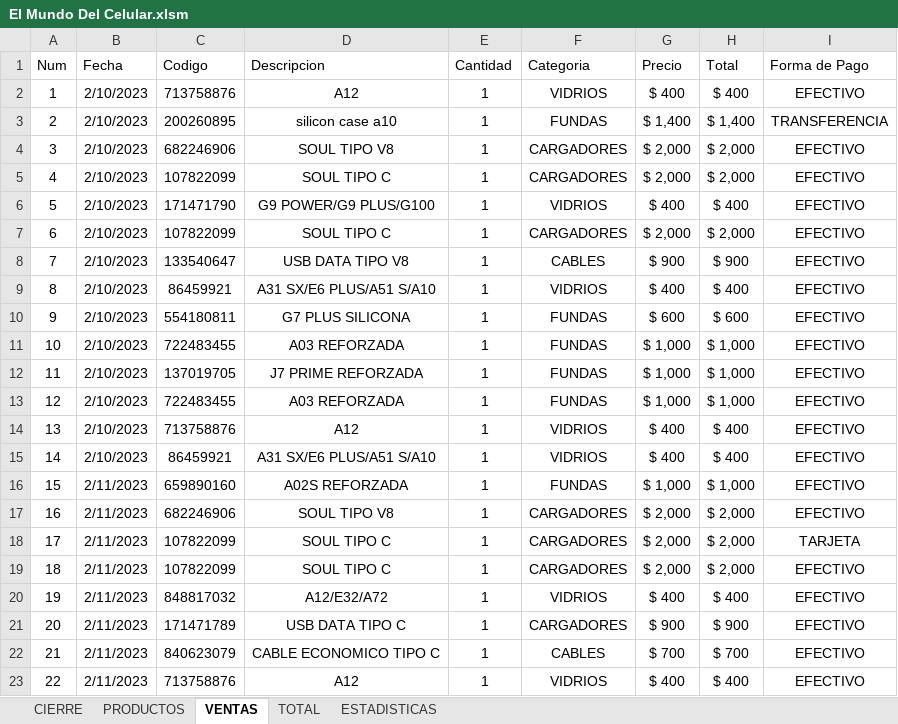
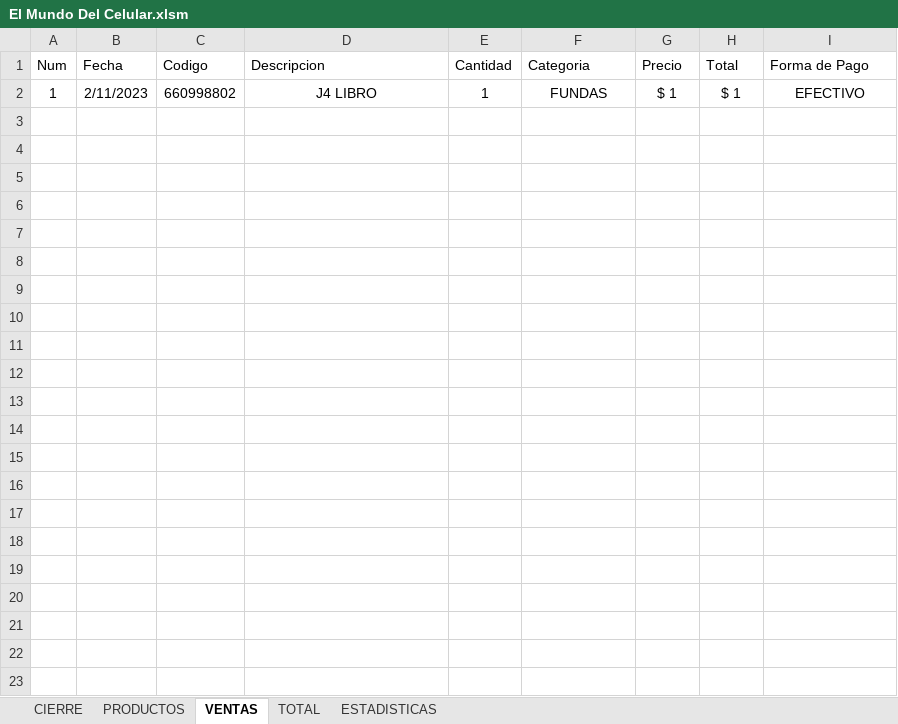
Before and after one commit to LeoIsleno/El-Mundo-del-Celular---Gestion, an Excel workbook: App Definitiva/El Mundo Del Celular.xlsm, sheet VENTAS, drawn as a sheet; values as stored, in another font and other column widths than the file's, no borders; table styles not drawn; the diff names each change by its address in the sheet, - before the commit and + after, or states it on an @@ line.

Commit message:
version 1.0.8

```diff
--- a/App Definitiva/El Mundo Del Celular.xlsm (sheet VENTAS)
+++ b/App Definitiva/El Mundo Del Celular.xlsm (sheet VENTAS)
-B2 (Fecha): 2/10/2023
+B2 (Fecha): 2/11/2023
-C2 (Codigo): 713758876
+C2 (Codigo): 660998802
-D2 (Descripcion): A12
+D2 (Descripcion): J4 LIBRO
-F2 (Categoria): VIDRIOS
+F2 (Categoria): FUNDAS
-G2 (Precio): $ 400
+G2 (Precio): $ 1
-H2 (Total): $ 400
+H2 (Total): $ 1
-row 3: 2 | 2/10/2023 | 200260895 | silicon case a10 | 1 | FUNDAS | $ 1,400 | $ 1,400 | TRANSFERENCIA
-row 4: 3 | 2/10/2023 | 682246906 | SOUL TIPO V8 | 1 | CARGADORES | $ 2,000 | $ 2,000 | EFECTIVO
-row 5: 4 | 2/10/2023 | 107822099 | SOUL TIPO C | 1 | CARGADORES | $ 2,000 | $ 2,000 | EFECTIVO
-row 6: 5 | 2/10/2023 | 171471790 | G9 POWER/G9 PLUS/G100 | 1 | VIDRIOS | $ 400 | $ 400 | EFECTIVO
-row 7: 6 | 2/10/2023 | 107822099 | SOUL TIPO C | 1 | CARGADORES | $ 2,000 | $ 2,000 | EFECTIVO
-row 8: 7 | 2/10/2023 | 133540647 | USB DATA TIPO V8 | 1 | CABLES | $ 900 | $ 900 | EFECTIVO
-row 9: 8 | 2/10/2023 | 86459921 | A31 SX/E6 PLUS/A51 S/A10 | 1 | VIDRIOS | $ 400 | $ 400 | EFECTIVO
-row 10: 9 | 2/10/2023 | 554180811 | G7 PLUS SILICONA | 1 | FUNDAS | $ 600 | $ 600 | EFECTIVO
-row 11: 10 | 2/10/2023 | 722483455 | A03 REFORZADA | 1 | FUNDAS | $ 1,000 | $ 1,000 | EFECTIVO
-row 12: 11 | 2/10/2023 | 137019705 | J7 PRIME REFORZADA | 1 | FUNDAS | $ 1,000 | $ 1,000 | EFECTIVO
-row 13: 12 | 2/10/2023 | 722483455 | A03 REFORZADA | 1 | FUNDAS | $ 1,000 | $ 1,000 | EFECTIVO
-row 14: 13 | 2/10/2023 | 713758876 | A12 | 1 | VIDRIOS | $ 400 | $ 400 | EFECTIVO
-row 15: 14 | 2/10/2023 | 86459921 | A31 SX/E6 PLUS/A51 S/A10 | 1 | VIDRIOS | $ 400 | $ 400 | EFECTIVO
-row 16: 15 | 2/11/2023 | 659890160 | A02S REFORZADA | 1 | FUNDAS | $ 1,000 | $ 1,000 | EFECTIVO
-row 17: 16 | 2/11/2023 | 682246906 | SOUL TIPO V8 | 1 | CARGADORES | $ 2,000 | $ 2,000 | EFECTIVO
-row 18: 17 | 2/11/2023 | 107822099 | SOUL TIPO C | 1 | CARGADORES | $ 2,000 | $ 2,000 | TARJETA
-row 19: 18 | 2/11/2023 | 107822099 | SOUL TIPO C | 1 | CARGADORES | $ 2,000 | $ 2,000 | EFECTIVO
-row 20: 19 | 2/11/2023 | 848817032 | A12/E32/A72 | 1 | VIDRIOS | $ 400 | $ 400 | EFECTIVO
-row 21: 20 | 2/11/2023 | 171471789 | USB DATA TIPO C | 1 | CARGADORES | $ 900 | $ 900 | EFECTIVO
-row 22: 21 | 2/11/2023 | 840623079 | CABLE ECONOMICO TIPO C | 1 | CABLES | $ 700 | $ 700 | EFECTIVO
-row 23: 22 | 2/11/2023 | 713758876 | A12 | 1 | VIDRIOS | $ 400 | $ 400 | EFECTIVO
```
Also changed, not shown: sheet ESTADISTICAS, sheet CIERRE.
